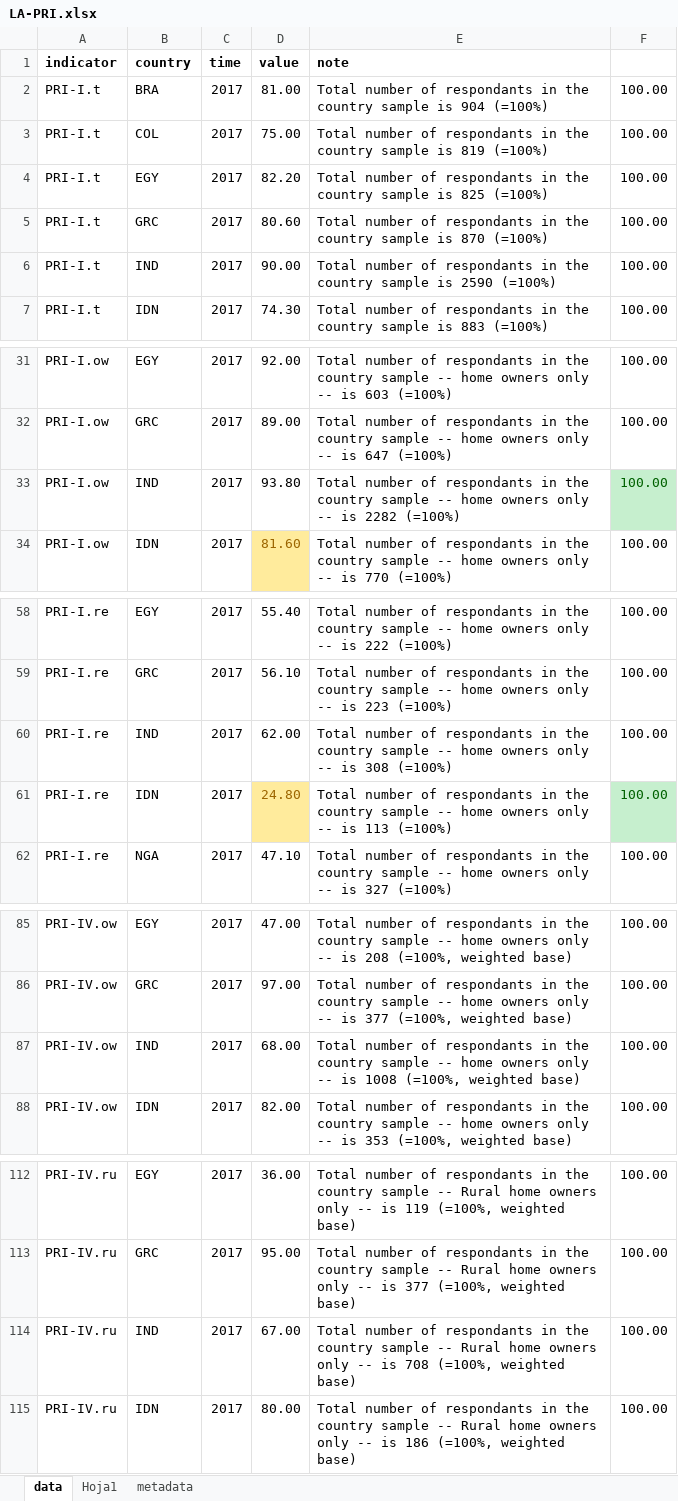
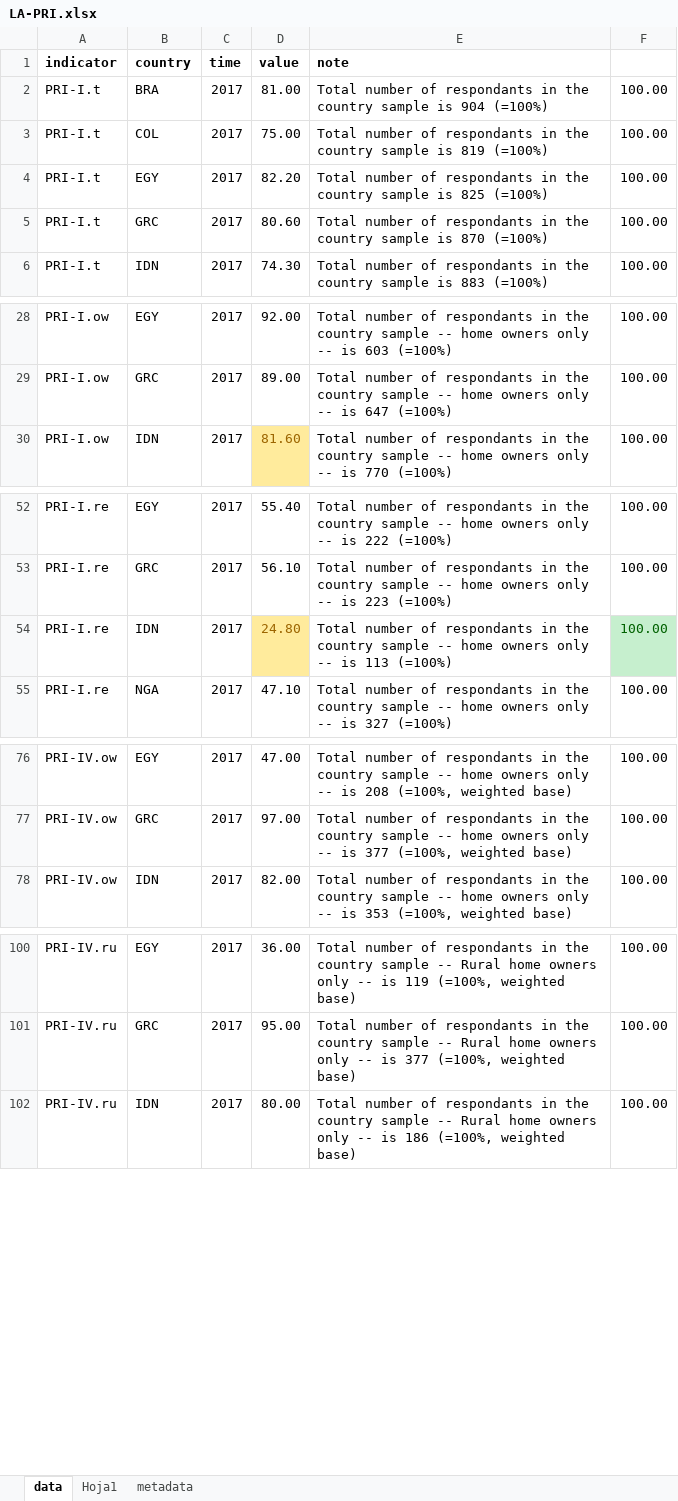
Before and after one commit to landportal/landbook-importers, an Excel workbook: Simple_XLS_Importer/data/LA-PRI/LA-PRI.xlsx, sheet data, drawn as a sheet; only a part is shown, gaps mark what is left out; values as stored, in another font and other column widths than the file's, no borders; the diff covers the shown part only; the diff names each change by its address in the sheet, - before the commit and + after, or states it on an @@ line.

Commit message:
Removed IND values for PRIndex

```diff
--- a/Simple_XLS_Importer/data/LA-PRI/LA-PRI.xlsx (sheet data)
+++ b/Simple_XLS_Importer/data/LA-PRI/LA-PRI.xlsx (sheet data)
-row 6: PRI-I.t | IND | 2017 | 90.00 | Total number of respondants in the country sample is 2590 (=100%) | 100.00
-row 33: PRI-I.ow | IND | 2017 | 93.80 | Total number of respondants in the country sample -- home owners only -- is 2282 (=100%) | 100.00
-row 60: PRI-I.re | IND | 2017 | 62.00 | Total number of respondants in the country sample -- home owners only -- is 308 (=100%) | 100.00
-row 87: PRI-IV.ow | IND | 2017 | 68.00 | Total number of respondants in the country sample -- home owners only -- is 1008 (=100%, weighted base) | 100.00
-row 114: PRI-IV.ru | IND | 2017 | 67.00 | Total number of respondants in the country sample -- Rural home owners only -- is 708 (=100%, weighted base) | 100.00
```
Also changed, not shown: 13 removed rows elsewhere in this sheet, formulas that keep their value.
